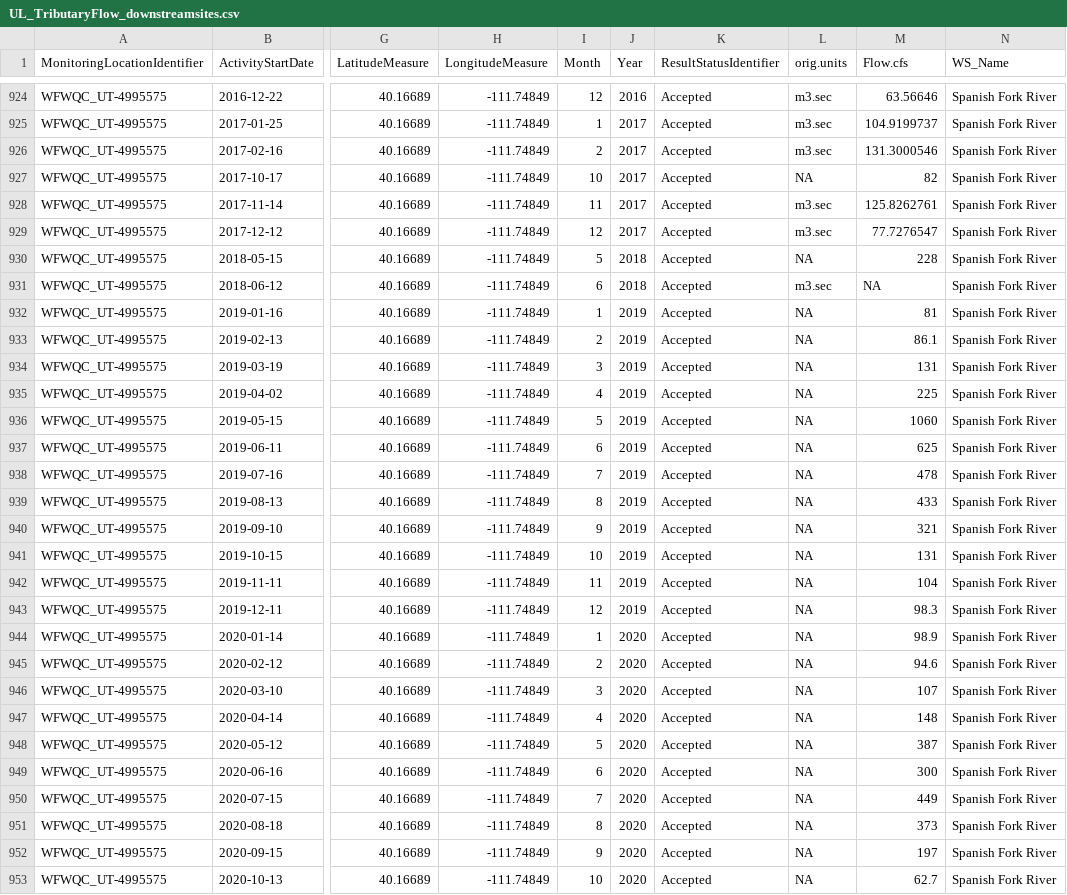
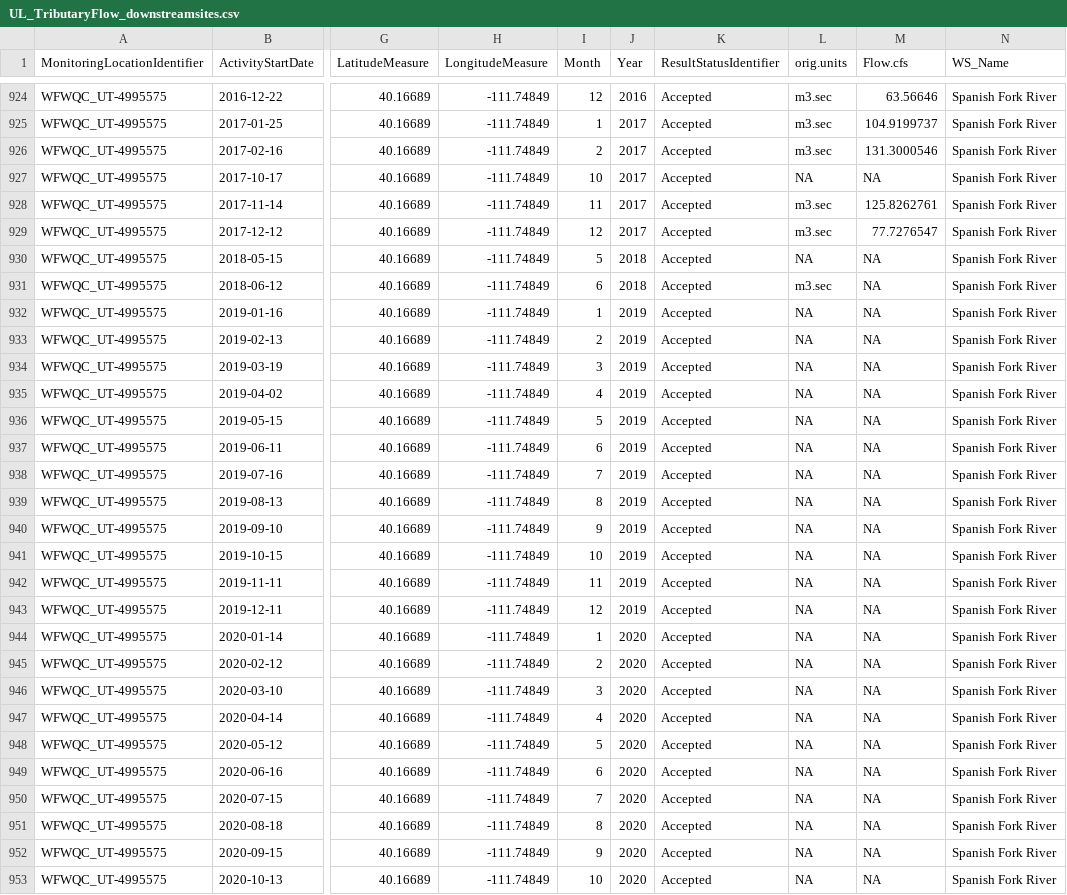
Before and after one commit to KateriSalk/UtahLake_CNPMassBalance, a CSV file: Data/Processed/UL_TributaryFlow_downstreamsites.csv, drawn as a sheet; only a part is shown, gaps mark what is left out; the diff covers the shown part only; the diff names each change by its address in the sheet, - before the commit and + after, or states it on an @@ line.

```diff
--- a/Data/Processed/UL_TributaryFlow_downstreamsites.csv
+++ b/Data/Processed/UL_TributaryFlow_downstreamsites.csv
-M927 (Flow.cfs): 82
+M927 (Flow.cfs): NA
-M930 (Flow.cfs): 228
+M930 (Flow.cfs): NA
-M932 (Flow.cfs): 81
+M932 (Flow.cfs): NA
-M933 (Flow.cfs): 86.1
+M933 (Flow.cfs): NA
-M934 (Flow.cfs): 131
+M934 (Flow.cfs): NA
-M935 (Flow.cfs): 225
+M935 (Flow.cfs): NA
-M936 (Flow.cfs): 1060
+M936 (Flow.cfs): NA
-M937 (Flow.cfs): 625
+M937 (Flow.cfs): NA
-M938 (Flow.cfs): 478
+M938 (Flow.cfs): NA
-M939 (Flow.cfs): 433
+M939 (Flow.cfs): NA
-M940 (Flow.cfs): 321
+M940 (Flow.cfs): NA
-M941 (Flow.cfs): 131
+M941 (Flow.cfs): NA
-M942 (Flow.cfs): 104
+M942 (Flow.cfs): NA
-M943 (Flow.cfs): 98.3
+M943 (Flow.cfs): NA
-M944 (Flow.cfs): 98.9
+M944 (Flow.cfs): NA
-M945 (Flow.cfs): 94.6
+M945 (Flow.cfs): NA
-M946 (Flow.cfs): 107
+M946 (Flow.cfs): NA
-M947 (Flow.cfs): 148
+M947 (Flow.cfs): NA
-M948 (Flow.cfs): 387
+M948 (Flow.cfs): NA
-M949 (Flow.cfs): 300
+M949 (Flow.cfs): NA
-M950 (Flow.cfs): 449
+M950 (Flow.cfs): NA
-M951 (Flow.cfs): 373
+M951 (Flow.cfs): NA
-M952 (Flow.cfs): 197
+M952 (Flow.cfs): NA
-M953 (Flow.cfs): 62.7
+M953 (Flow.cfs): NA
```
Also changed, not shown: 17 edited cells elsewhere in this file, Data/Processed/loading_AllWatersheds.csv, Data/Processed/loading_AllWatersheds_annual.csv, 18 other files.
